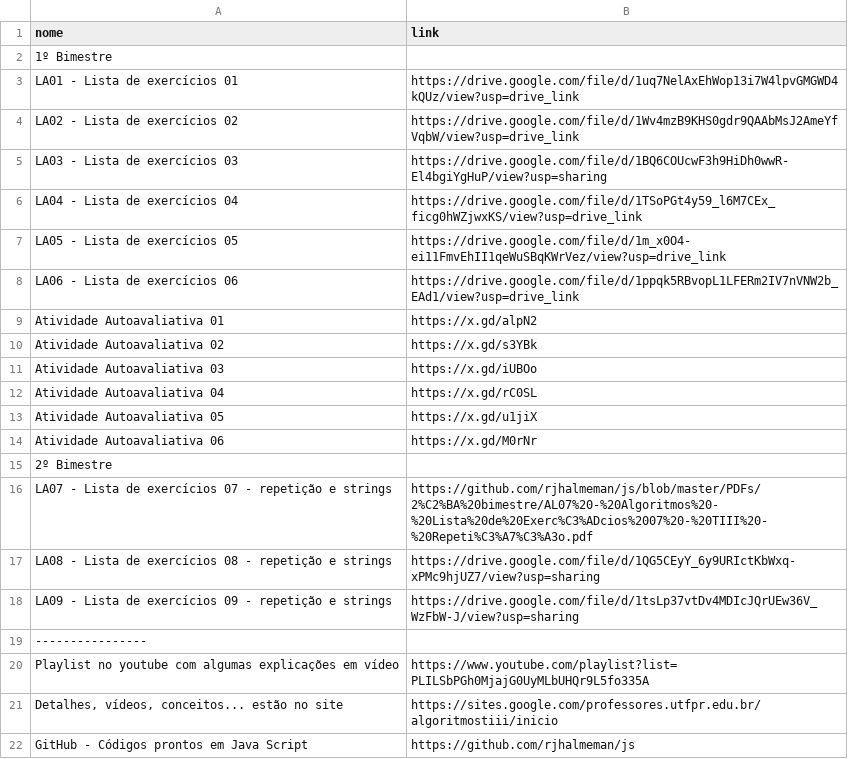
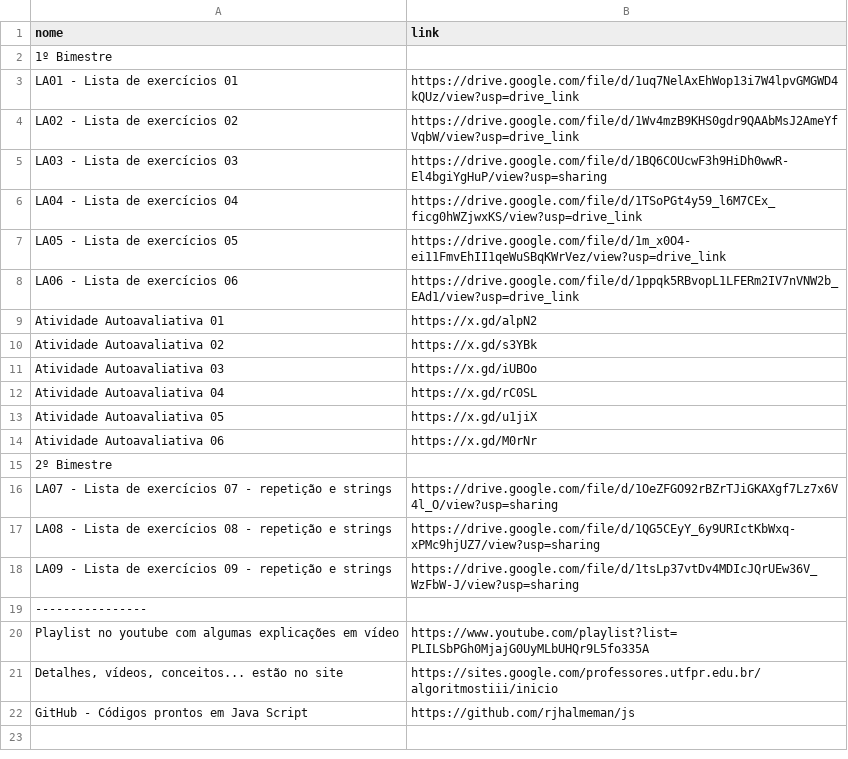
Before and after one commit to rjhalmeman/js, a CSV file: links.csv, drawn as a sheet.

Commit message:
15/06/2024 - 05:57:05

```diff
--- a/links.csv
+++ b/links.csv
@@ -15,3 +15,3 @@ Atividade Autoavaliativa 06;https://x.gd/M0rNr
 2º Bimestre
-LA07 - Lista de exercícios 07 - repetição e strings;https://github.com/rjhalmeman/js/blob/master/PDFs/2%C2%BA%20bimestre/AL07%20-%20Algoritmos%20-%20Lista%20de%20Exerc%C3%ADcios%2007%20-%20TIII%20-%20Repeti%C3%A7%C3%A3o.pdf
+LA07 - Lista de exercícios 07 - repetição e strings;https://drive.google.com/file/d/1OeZFGO92rBZrTJiGKAXgf7Lz7x6V4l_O/view?usp=sharing
 LA08 - Lista de exercícios 08 - repetição e strings;https://drive.google.com/file/d/1QG5CEyY_6y9URIctKbWxq-xPMc9hjUZ7/view?usp=sharing
```
